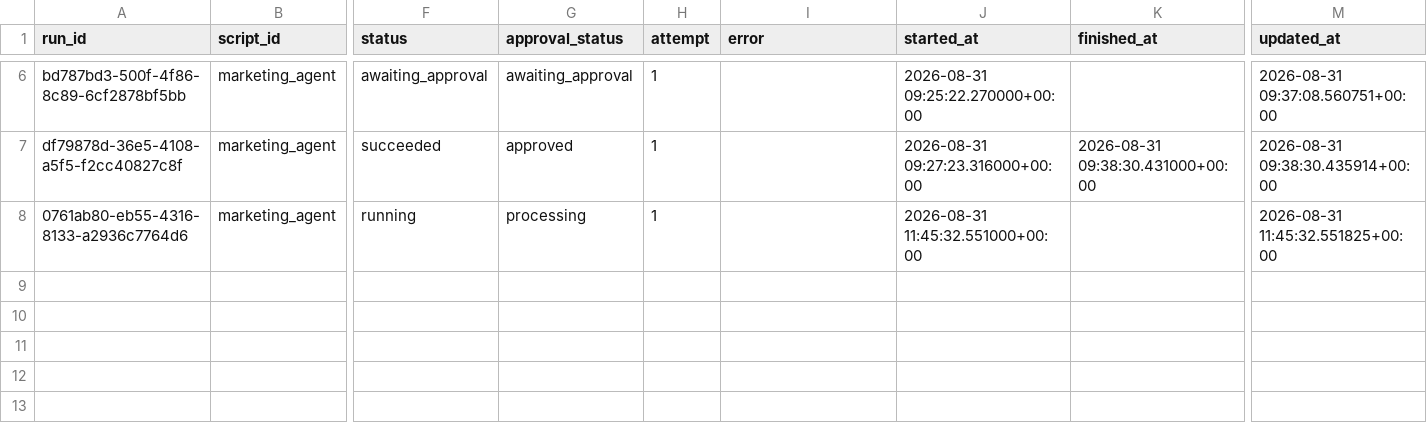
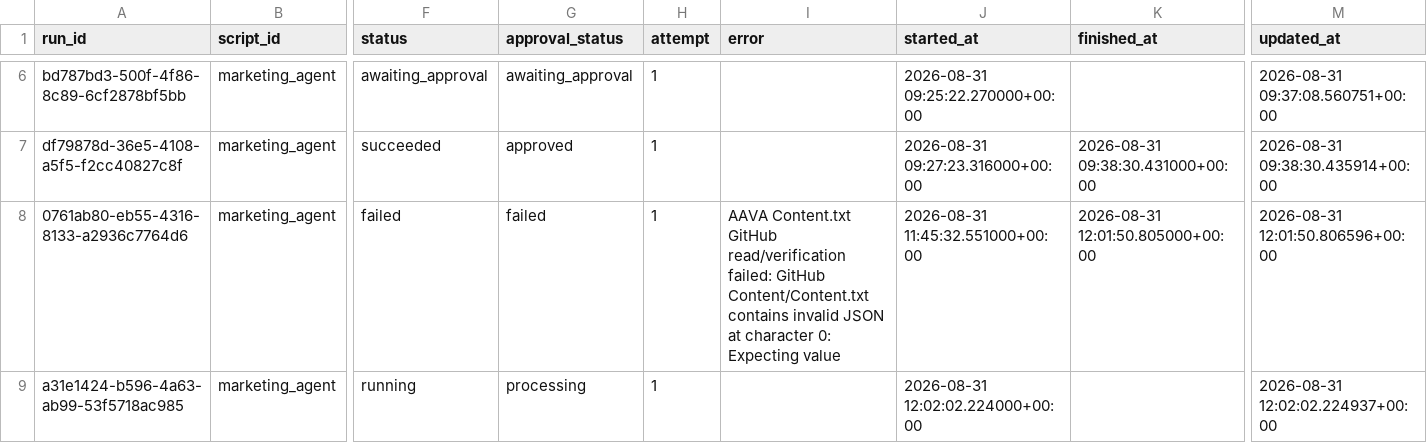
Before and after one commit to thiruveedhulaMANAS/testing_folder, a CSV file: database_export/marketing_workflow_runs.csv, drawn as a sheet; only a part is shown, gaps mark what is left out; rows hold the shown columns only; the diff names each change by its address in the sheet, - before the commit and + after, or states it on an @@ line.

Commit message:
Update marketing_workflow_runs.csv

```diff
--- a/database_export/marketing_workflow_runs.csv
+++ b/database_export/marketing_workflow_runs.csv
-F8 (status): running
+F8 (status): failed
-G8 (approval_status): processing
+G8 (approval_status): failed
-I8 (error): (empty)
+I8 (error): AAVA Content.txt GitHub read/verification failed: GitHub Content/Content.txt contains invalid JSON at character 0: Expecting value
-K8 (finished_at): (empty)
+K8 (finished_at): 2026-08-31 12:01:50.805000+00:00
-M8 (updated_at): 2026-08-31 11:45:32.551825+00:00
+M8 (updated_at): 2026-08-31 12:01:50.806596+00:00
+row 9: a31e1424-b596-4a63-ab99-53f5718ac985 | marketing_agent | running | processing | 1 |  | 2026-08-31 12:02:02.224000+00:00 |  | 2026-08-31 12:02:02.224937+00:00
```
